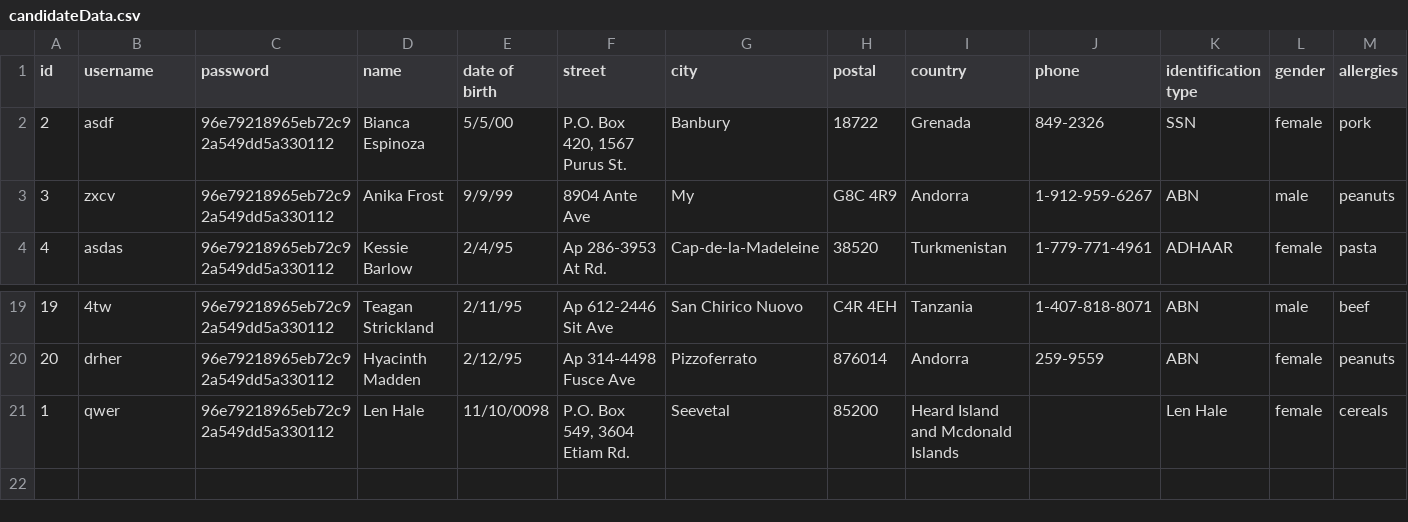
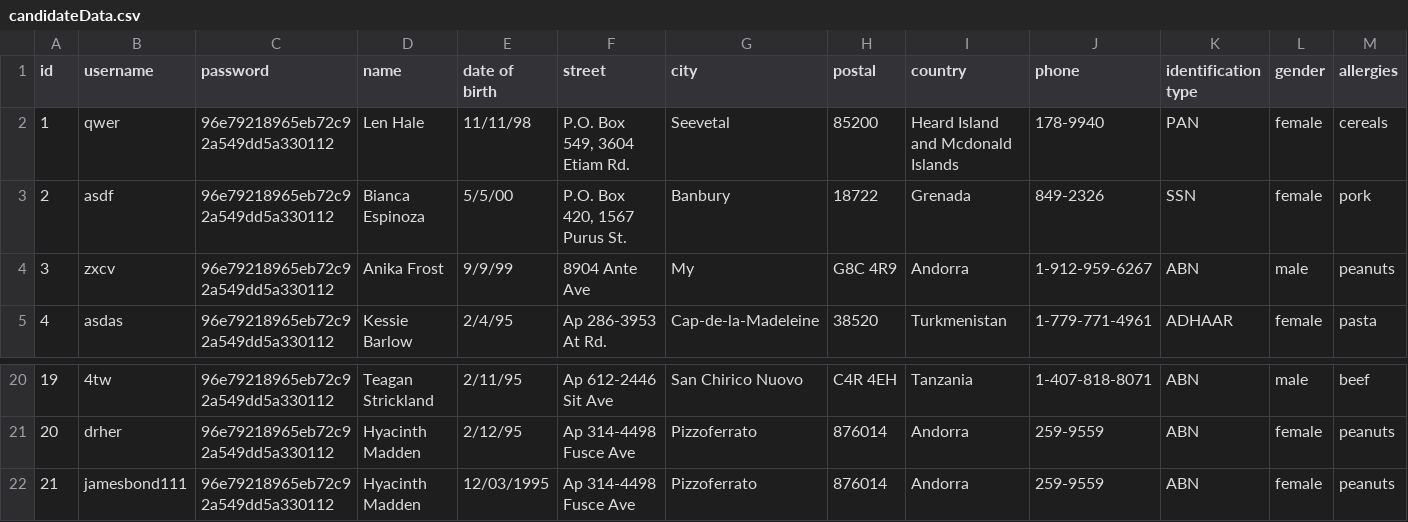
Before and after one commit to Stanford-Peng/FIT5136_S1_2020_56, a CSV file: target/classes/candidateData.csv, drawn as a sheet; only a part is shown, gaps mark what is left out; removed rows and columns are numbered as before the commit, all else as after; rows hold the shown columns only; the diff names each change by its address in the sheet, - before the commit and + after, or states it on an @@ line.

```diff
--- a/target/classes/candidateData.csv
+++ b/target/classes/candidateData.csv
+row 2: 1 | qwer | 96e79218965eb72c92a549dd5a330112 | Len Hale | 11/11/98 | P.O. Box 549, 3604 Etiam Rd. | Seevetal | 85200 | Heard Island and Mcdonald Islands | 178-9940 | PAN | female | cereals
-row 21: 1 | qwer | 96e79218965eb72c92a549dd5a330112 | Len Hale | 11/10/0098 | P.O. Box 549, 3604 Etiam Rd. | Seevetal | 85200 | Heard Island and Mcdonald Islands |  | Len Hale | female | cereals
+row 22: 21 | jamesbond111 | 96e79218965eb72c92a549dd5a330112 | Hyacinth Madden | 12/03/1995 | Ap 314-4498 Fusce Ave | Pizzoferrato | 876014 | Andorra | 259-9559 | ABN | female | peanuts
```
Also changed, not shown: src/main/resources/candidateData.csv, 3 other files.
